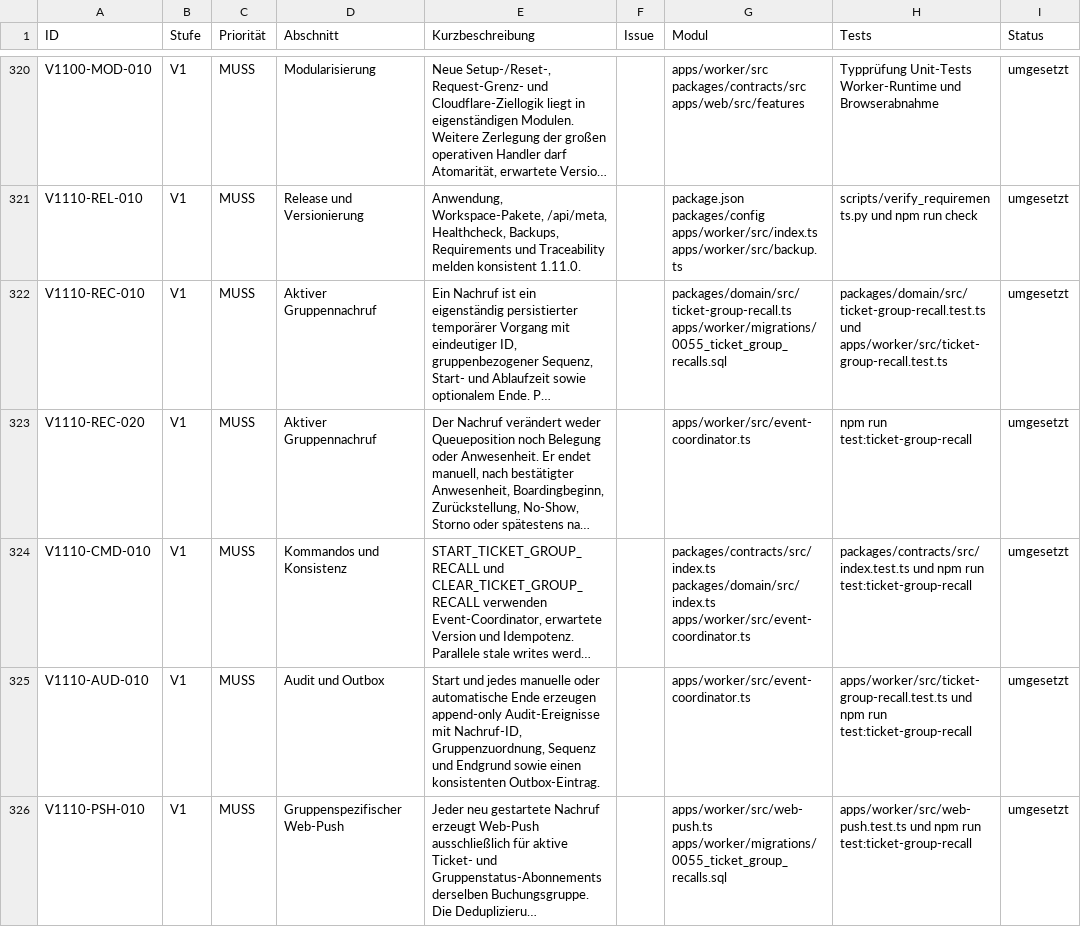
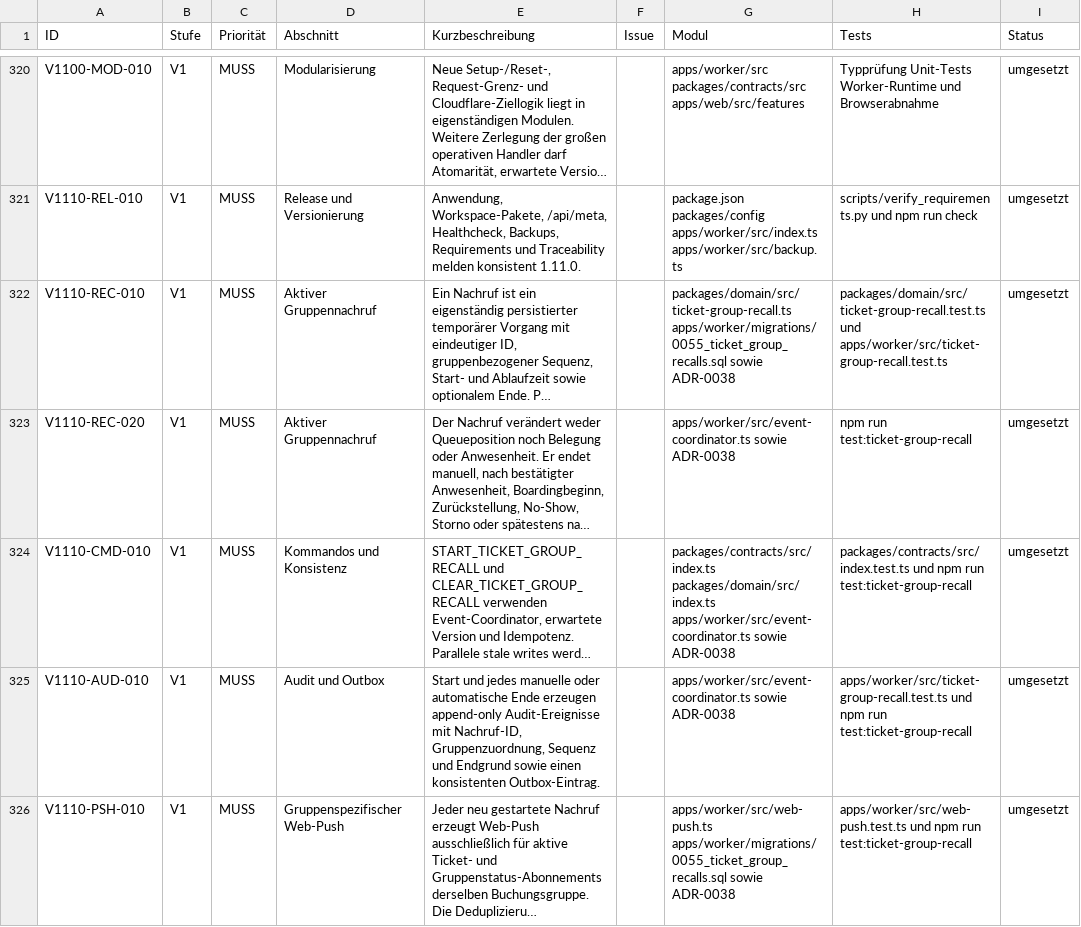
Before and after one commit to aguther/rundflug-leitstand, a CSV file: docs/requirements/traceability-v1.12.0.csv, drawn as a sheet; only a part is shown, gaps mark what is left out; long unchanged cells end in …; the diff covers the shown part only; the diff names each change by its address in the sheet, - before the commit and + after, or states it on an @@ line.

```diff
--- a/docs/requirements/traceability-v1.12.0.csv
+++ b/docs/requirements/traceability-v1.12.0.csv
-G322 (Modul): packages/domain/src/ticket-group-recall.ts apps/worker/migrations/0055_ticket_group_recalls.sql
+G322 (Modul): packages/domain/src/ticket-group-recall.ts apps/worker/migrations/0055_ticket_group_recalls.sql sowie ADR-0038
-G323 (Modul): apps/worker/src/event-coordinator.ts
+G323 (Modul): apps/worker/src/event-coordinator.ts sowie ADR-0038
-G324 (Modul): …packages/domain/src/index.ts apps/worker/src/event-coordinator.ts
+G324 (Modul): …packages/domain/src/index.ts apps/worker/src/event-coordinator.ts sowie ADR-0038
-G325 (Modul): apps/worker/src/event-coordinator.ts
+G325 (Modul): apps/worker/src/event-coordinator.ts sowie ADR-0038
-G326 (Modul): apps/worker/src/web-push.ts apps/worker/migrations/0055_ticket_group_recalls.sql
+G326 (Modul): apps/worker/src/web-push.ts apps/worker/migrations/0055_ticket_group_recalls.sql sowie ADR-0038
```
Also changed, not shown: 11 edited cells elsewhere in this file, 5 other files.
